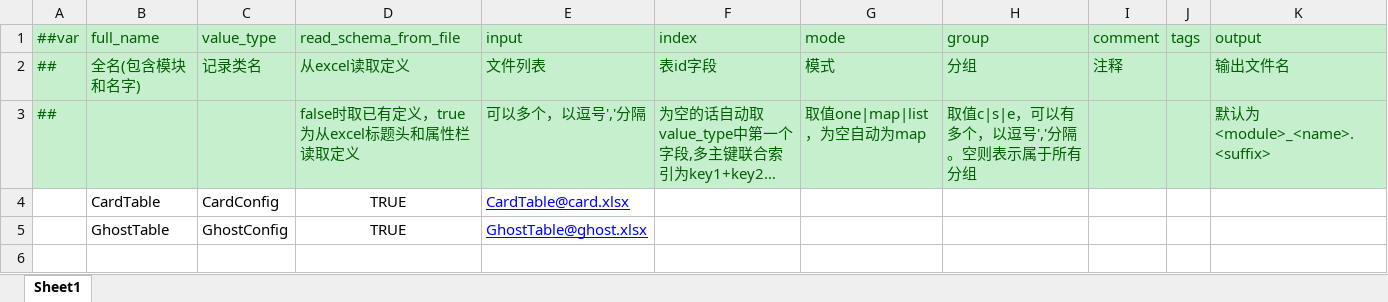
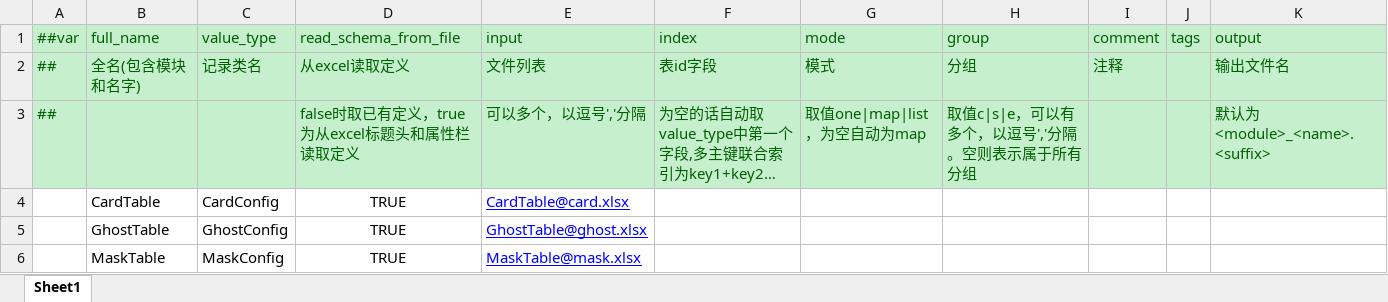
Before and after one commit to Unity-Devlop/GGJ2026, an Excel workbook: Configs/source/Datas/__tables__.xlsx, sheet Sheet1, drawn as a sheet; long unchanged cells end in …; values as stored, in another font and other column widths than the file's, no borders; the diff names each change by its address in the sheet, - before the commit and + after, or states it on an @@ line.

```diff
--- a/Configs/source/Datas/__tables__.xlsx (sheet Sheet1)
+++ b/Configs/source/Datas/__tables__.xlsx (sheet Sheet1)
+row 6:  | MaskTable | MaskConfig | TRUE | MaskTable@mask.xlsx
```
Also changed, not shown: Configs/source/Datas/__enums__.xlsx, Configs/source/Datas/card.xlsx, 30 other files.
